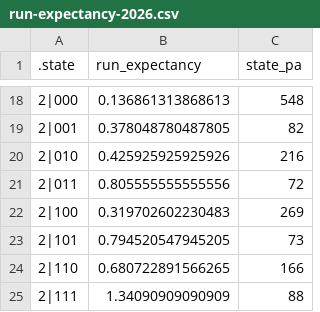
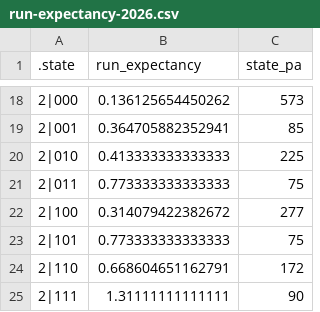
Before and after one commit to bigfishy06/data-diamond, a CSV file: cbl-new/data/run-expectancy-2026.csv, drawn as a sheet; only a part is shown, gaps mark what is left out; the diff covers the shown part only.

```diff
--- a/cbl-new/data/run-expectancy-2026.csv
+++ b/cbl-new/data/run-expectancy-2026.csv
@@ -18,8 +18,8 @@
-2|000,0.136861313868613,548
-2|001,0.378048780487805,82
-2|010,0.425925925925926,216
-2|011,0.805555555555556,72
-2|100,0.319702602230483,269
-2|101,0.794520547945205,73
-2|110,0.680722891566265,166
-2|111,1.34090909090909,88
+2|000,0.136125654450262,573
+2|001,0.364705882352941,85
+2|010,0.413333333333333,225
+2|011,0.773333333333333,75
+2|100,0.314079422382672,277
+2|101,0.773333333333333,75
+2|110,0.668604651162791,172
+2|111,1.31111111111111,90
```
Also changed, not shown: 32 edited cells elsewhere in this file, cbl-new/data/wrc-environment-2026.csv, cbl-new/data/wrc-plus-current-2026.csv, 6 other files.
